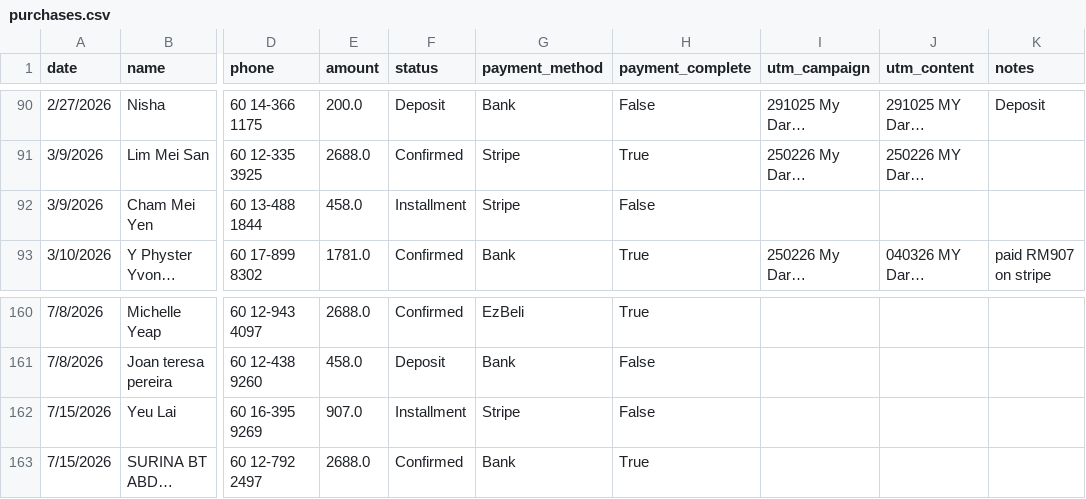
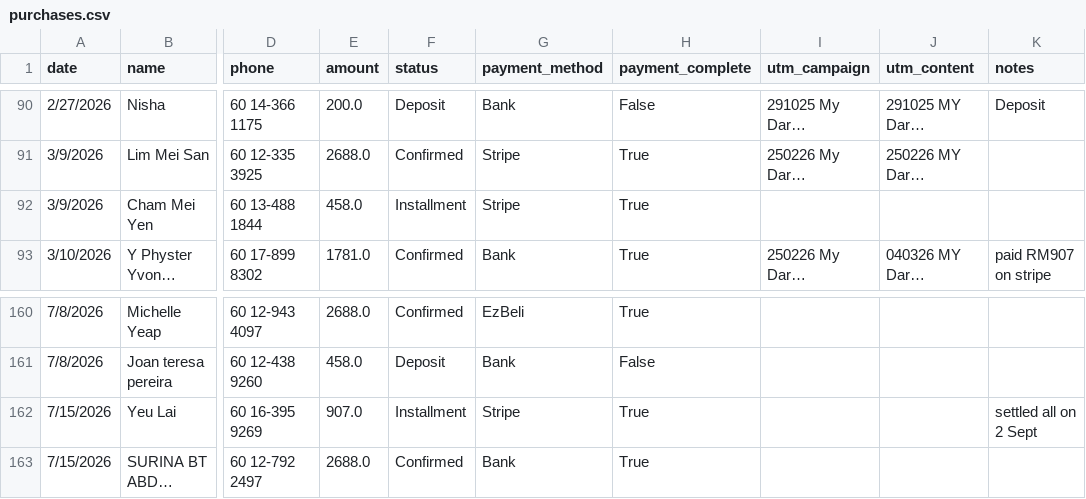
Before and after one commit to Sornphert/Movexercise8-analytics, a CSV file: data/purchases.csv, drawn as a sheet; only a part is shown, gaps mark what is left out; long unchanged cells end in …; the diff names each change by its address in the sheet, - before the commit and + after, or states it on an @@ line.

```diff
--- a/data/purchases.csv
+++ b/data/purchases.csv
-H92 (payment_complete): False
+H92 (payment_complete): True
-H162 (payment_complete): False
+H162 (payment_complete): True
-K162 (notes): (empty)
+K162 (notes): settled all on 2 Sept
```
Also changed, not shown: data/meta_ad_creatives.csv, data/meta_ads.csv, 1 other file.
